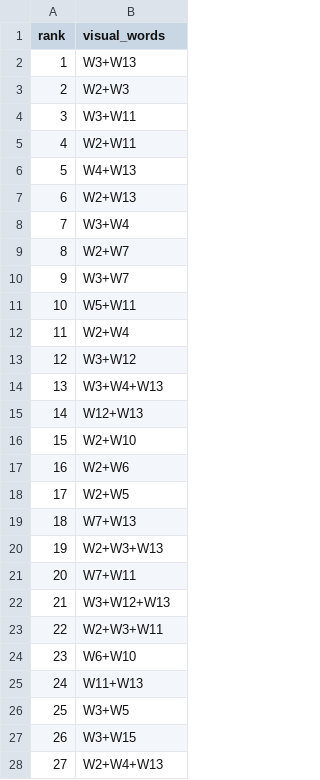
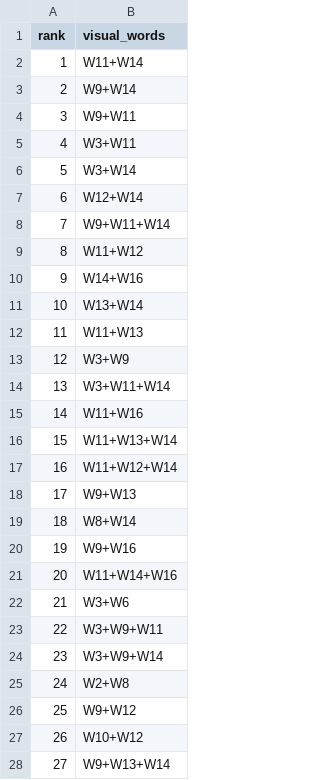
Before and after one commit to Thanhtung46/Frequent_Itemset_Mining, a CSV file: results/chapter3/visual_words/selected_patterns.csv, drawn as a sheet; only a part is shown; the diff covers the shown part only.

```diff
--- a/results/chapter3/visual_words/selected_patterns.csv
+++ b/results/chapter3/visual_words/selected_patterns.csv
@@ -1,28 +1,28 @@
 rank,visual_words
-1,W3+W13
-2,W2+W3
-3,W3+W11
-4,W2+W11
-5,W4+W13
-6,W2+W13
-7,W3+W4
-8,W2+W7
-9,W3+W7
-10,W5+W11
-11,W2+W4
-12,W3+W12
-13,W3+W4+W13
-14,W12+W13
-15,W2+W10
-16,W2+W6
-17,W2+W5
-18,W7+W13
-19,W2+W3+W13
-20,W7+W11
-21,W3+W12+W13
-22,W2+W3+W11
-23,W6+W10
-24,W11+W13
-25,W3+W5
-26,W3+W15
-27,W2+W4+W13
+1,W11+W14
+2,W9+W14
+3,W9+W11
+4,W3+W11
+5,W3+W14
+6,W12+W14
+7,W9+W11+W14
+8,W11+W12
+9,W14+W16
+10,W13+W14
+11,W11+W13
+12,W3+W9
+13,W3+W11+W14
+14,W11+W16
+15,W11+W13+W14
+16,W11+W12+W14
+17,W9+W13
+18,W8+W14
+19,W9+W16
+20,W11+W14+W16
+21,W3+W6
+22,W3+W9+W11
+23,W3+W9+W14
+24,W2+W8
+25,W9+W12
+26,W10+W12
+27,W9+W13+W14
```
Also changed, not shown: 33 edited cells elsewhere in this file, results/chapter3/visual_words/codebook.csv, results/chapter3/visual_words/patterns_by_class.csv, 20 other files.
